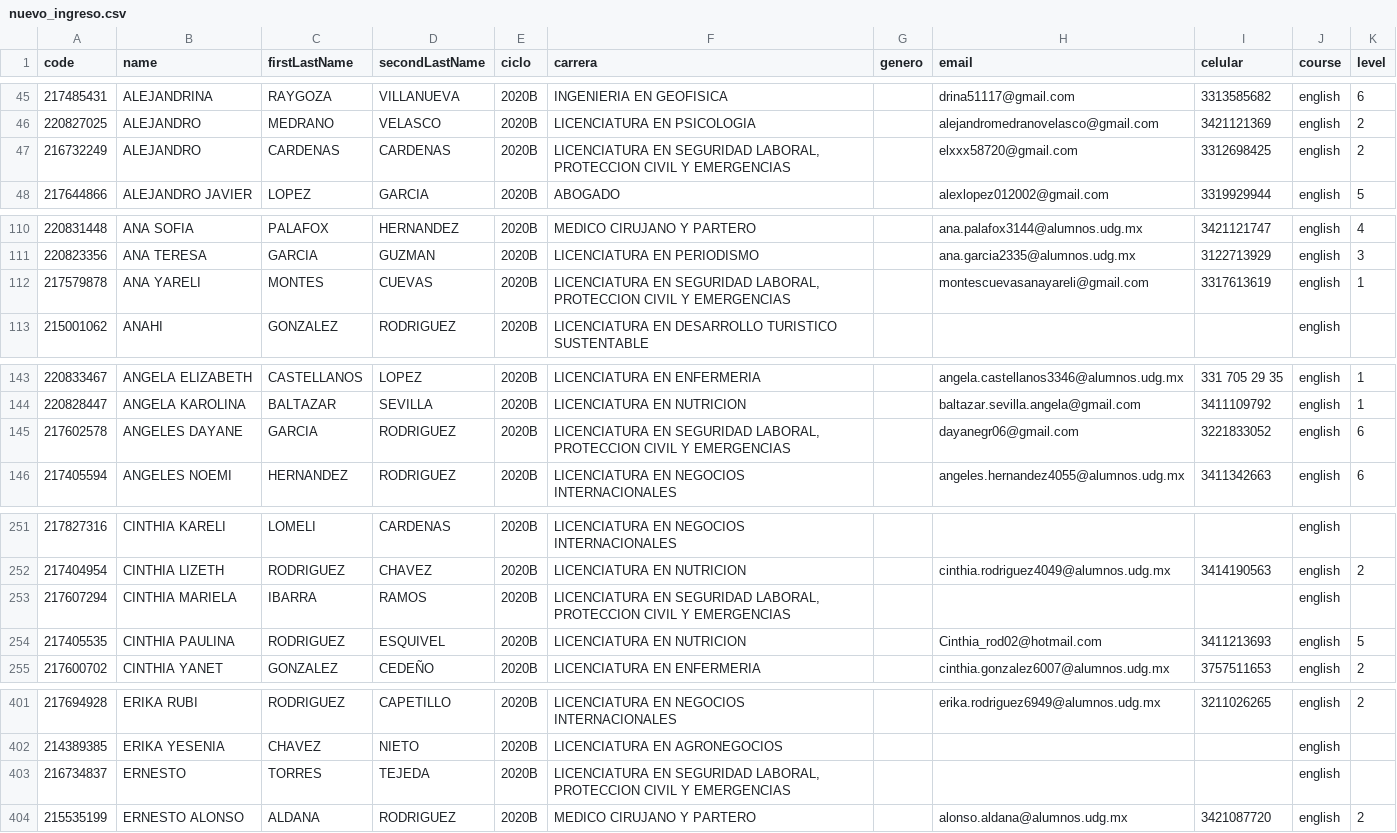
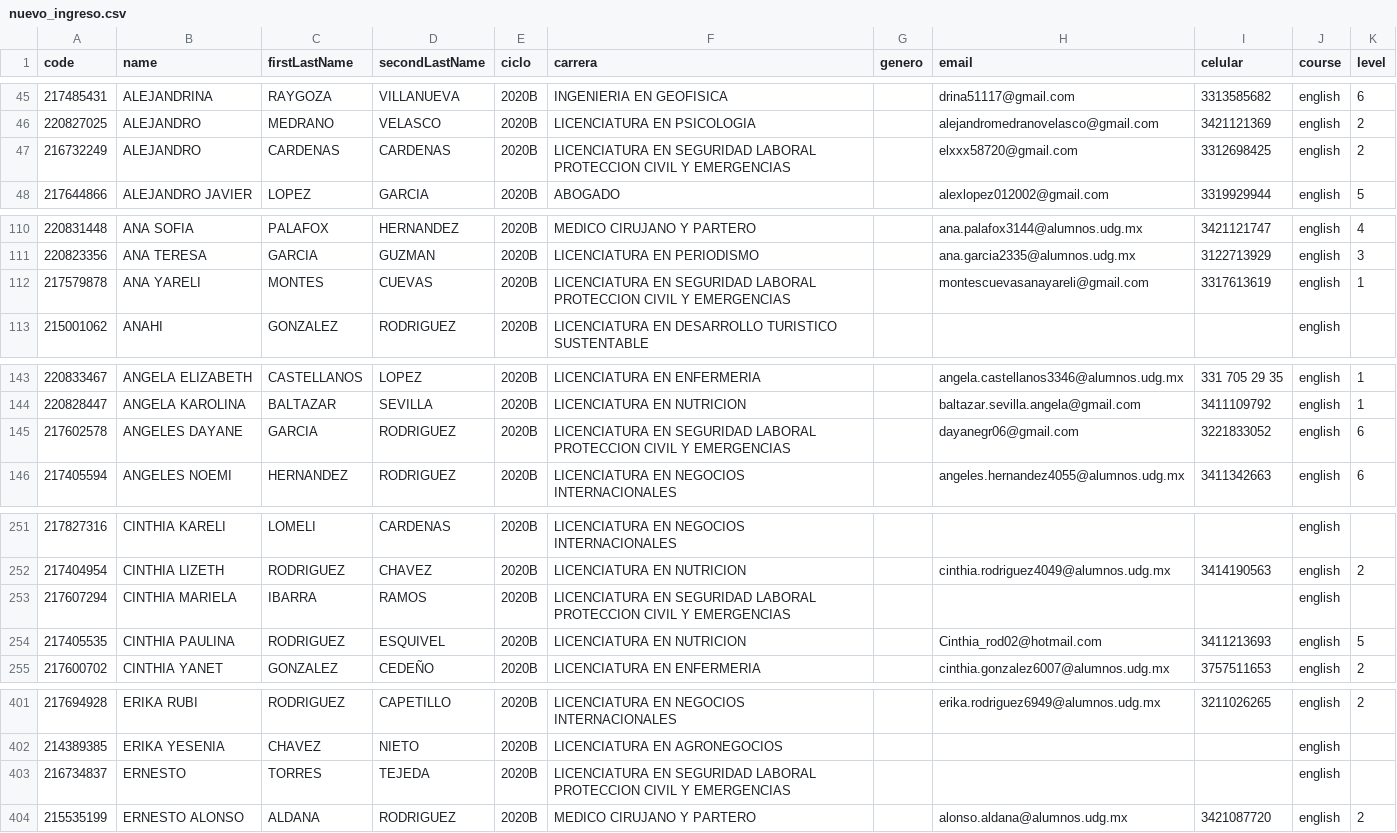
Before and after one commit to grochadc/filex-registro, a CSV file: data/nuevo_ingreso.csv, drawn as a sheet; only a part is shown, gaps mark what is left out; the diff covers the shown part only.

```diff
--- a/data/nuevo_ingreso.csv
+++ b/data/nuevo_ingreso.csv
@@ -46,3 +46,3 @@ code,name,firstLastName,secondLastName,ciclo,carrera,genero,email,celular,course
 220827025,ALEJANDRO,MEDRANO,VELASCO,2020B,LICENCIATURA EN PSICOLOGIA,,alejandromedranovelasco@gmail.com,3421121369,english,2
-216732249,ALEJANDRO,CARDENAS,CARDENAS,2020B,"LICENCIATURA EN SEGURIDAD LABORAL, PROTECCION CIVIL Y EMERGENCIAS",,elxxx58720@gmail.com,3312698425,english,2
+216732249,ALEJANDRO,CARDENAS,CARDENAS,2020B,LICENCIATURA EN SEGURIDAD LABORAL PROTECCION CIVIL Y EMERGENCIAS,,elxxx58720@gmail.com,3312698425,english,2
 217644866,ALEJANDRO JAVIER,LOPEZ,GARCIA,2020B,ABOGADO,,alexlopez012002@gmail.com,3319929944,english,5
@@ -111,3 +111,3 @@ code,name,firstLastName,secondLastName,ciclo,carrera,genero,email,celular,course
 220823356,ANA TERESA,GARCIA,GUZMAN,2020B,LICENCIATURA EN PERIODISMO,,ana.garcia2335@alumnos.udg.mx,3122713929,english,3
-217579878,ANA YARELI,MONTES,CUEVAS,2020B,"LICENCIATURA EN SEGURIDAD LABORAL, PROTECCION CIVIL Y EMERGENCIAS",,montescuevasanayareli@gmail.com,3317613619,english,1
+217579878,ANA YARELI,MONTES,CUEVAS,2020B,LICENCIATURA EN SEGURIDAD LABORAL PROTECCION CIVIL Y EMERGENCIAS,,montescuevasanayareli@gmail.com,3317613619,english,1
 215001062,ANAHI,GONZALEZ,RODRIGUEZ,2020B,LICENCIATURA EN DESARROLLO TURISTICO SUSTENTABLE,,,,english,
@@ -144,3 +144,3 @@ code,name,firstLastName,secondLastName,ciclo,carrera,genero,email,celular,course
 220828447,ANGELA KAROLINA,BALTAZAR,SEVILLA,2020B,LICENCIATURA EN NUTRICION,,baltazar.sevilla.angela@gmail.com,3411109792,english,1
-217602578,ANGELES DAYANE,GARCIA,RODRIGUEZ,2020B,"LICENCIATURA EN SEGURIDAD LABORAL, PROTECCION CIVIL Y EMERGENCIAS",,dayanegr06@gmail.com,3221833052,english,6
+217602578,ANGELES DAYANE,GARCIA,RODRIGUEZ,2020B,LICENCIATURA EN SEGURIDAD LABORAL PROTECCION CIVIL Y EMERGENCIAS,,dayanegr06@gmail.com,3221833052,english,6
 217405594,ANGELES NOEMI,HERNANDEZ,RODRIGUEZ,2020B,LICENCIATURA EN NEGOCIOS INTERNACIONALES,,angeles.hernandez4055@alumnos.udg.mx,3411342663,english,6
@@ -252,3 +252,3 @@ code,name,firstLastName,secondLastName,ciclo,carrera,genero,email,celular,course
 217404954,CINTHIA LIZETH,RODRIGUEZ,CHAVEZ,2020B,LICENCIATURA EN NUTRICION,,cinthia.rodriguez4049@alumnos.udg.mx,3414190563,english,2
-217607294,CINTHIA MARIELA,IBARRA,RAMOS,2020B,"LICENCIATURA EN SEGURIDAD LABORAL, PROTECCION CIVIL Y EMERGENCIAS",,,,english,
+217607294,CINTHIA MARIELA,IBARRA,RAMOS,2020B,LICENCIATURA EN SEGURIDAD LABORAL PROTECCION CIVIL Y EMERGENCIAS,,,,english,
 217405535,CINTHIA PAULINA,RODRIGUEZ,ESQUIVEL,2020B,LICENCIATURA EN NUTRICION,,Cinthia_rod02@hotmail.com,3411213693,english,5
@@ -402,3 +402,3 @@ code,name,firstLastName,secondLastName,ciclo,carrera,genero,email,celular,course
 214389385,ERIKA YESENIA,CHAVEZ,NIETO,2020B,LICENCIATURA EN AGRONEGOCIOS,,,,english,
-216734837,ERNESTO,TORRES,TEJEDA,2020B,"LICENCIATURA EN SEGURIDAD LABORAL, PROTECCION CIVIL Y EMERGENCIAS",,,,english,
+216734837,ERNESTO,TORRES,TEJEDA,2020B,LICENCIATURA EN SEGURIDAD LABORAL PROTECCION CIVIL Y EMERGENCIAS,,,,english,
 215535199,ERNESTO ALONSO,ALDANA,RODRIGUEZ,2020B,MEDICO CIRUJANO Y PARTERO,,alonso.aldana@alumnos.udg.mx,3421087720,english,2
```
Also changed, not shown: 44 edited cells elsewhere in this file.
